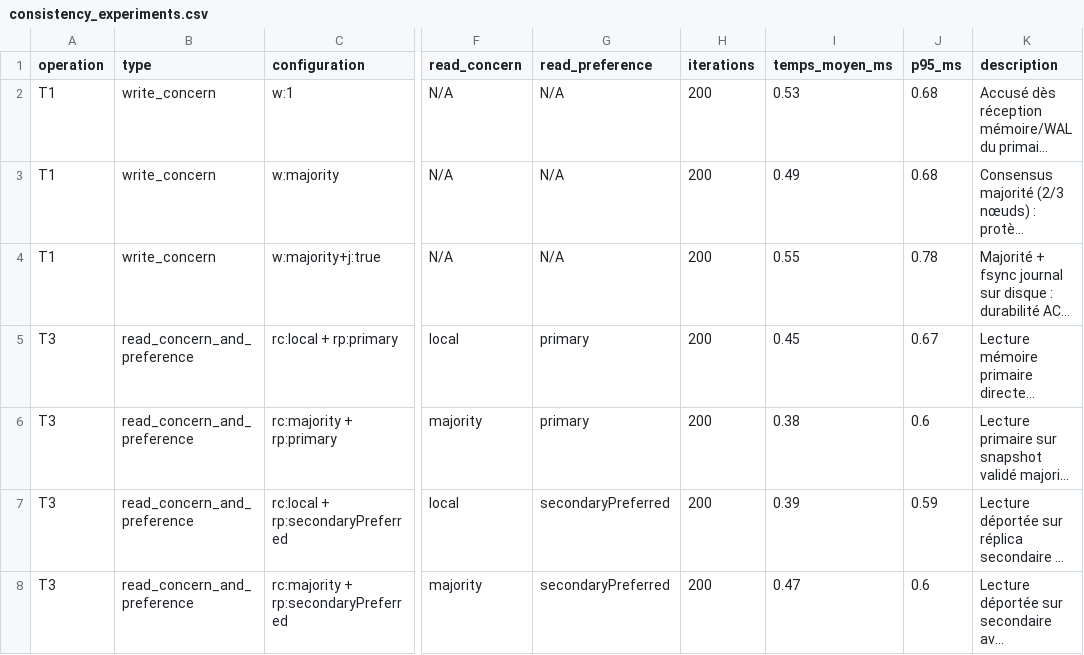
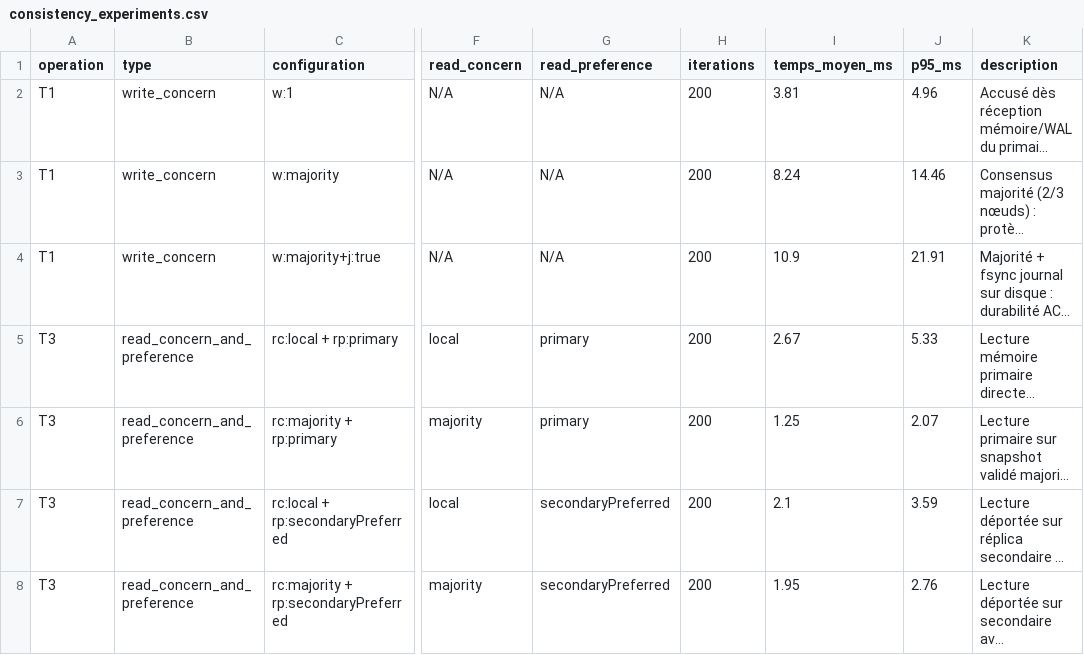
Before and after one commit to h-4mza/siem-mongo, a CSV file: results/consistency_experiments.csv, drawn as a sheet; only a part is shown, gaps mark what is left out; long unchanged cells end in …; the diff names each change by its address in the sheet, - before the commit and + after, or states it on an @@ line.

```diff
--- a/results/consistency_experiments.csv
+++ b/results/consistency_experiments.csv
-I2 (temps_moyen_ms): 0.53
+I2 (temps_moyen_ms): 3.81
-J2 (p95_ms): 0.68
+J2 (p95_ms): 4.96
-I3 (temps_moyen_ms): 0.49
+I3 (temps_moyen_ms): 8.24
-J3 (p95_ms): 0.68
+J3 (p95_ms): 14.46
-I4 (temps_moyen_ms): 0.55
+I4 (temps_moyen_ms): 10.9
-J4 (p95_ms): 0.78
+J4 (p95_ms): 21.91
-I5 (temps_moyen_ms): 0.45
+I5 (temps_moyen_ms): 2.67
-J5 (p95_ms): 0.67
+J5 (p95_ms): 5.33
-I6 (temps_moyen_ms): 0.38
+I6 (temps_moyen_ms): 1.25
-J6 (p95_ms): 0.6
+J6 (p95_ms): 2.07
-I7 (temps_moyen_ms): 0.39
+I7 (temps_moyen_ms): 2.1
-J7 (p95_ms): 0.59
+J7 (p95_ms): 3.59
-I8 (temps_moyen_ms): 0.47
+I8 (temps_moyen_ms): 1.95
-J8 (p95_ms): 0.6
+J8 (p95_ms): 2.76
```
Also changed, not shown: results/index_experiments.csv, results/timings.csv, 3 other files.
